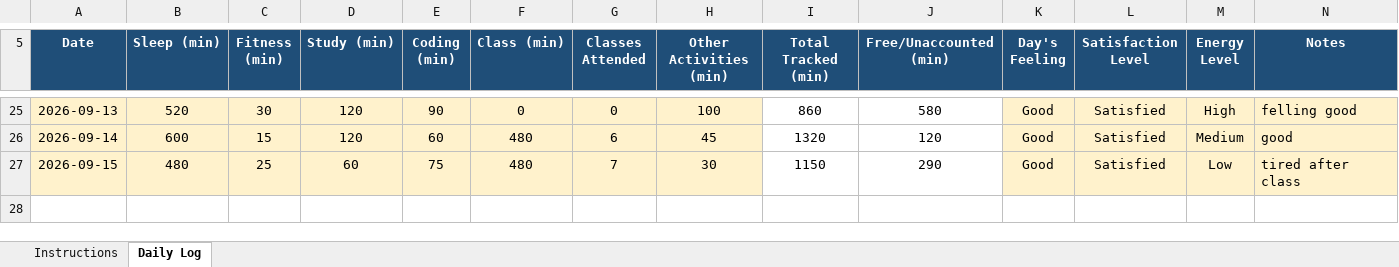
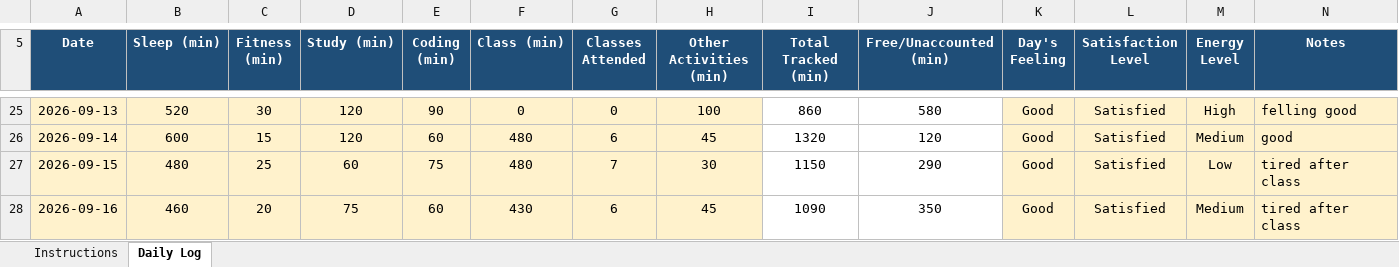
Before and after one commit to stiffensonu3000/CAP776, an Excel workbook: CAP776.xlsx, sheet Daily Log, drawn as a sheet; only a part is shown, gaps mark what is left out; values as stored, in another font and other column widths than the file's, no borders; conditional formats not drawn; the diff names each change by its address in the sheet, - before the commit and + after, or states it on an @@ line.

```diff
--- a/CAP776.xlsx (sheet Daily Log)
+++ b/CAP776.xlsx (sheet Daily Log)
+row 28: 2026-09-16 | 460 | 20 | 75 | 60 | 430 | 6 | 45 | 1090 | 350 | Good | Satisfied | Medium | tired after class
```
Also changed, not shown: 1 other file.
